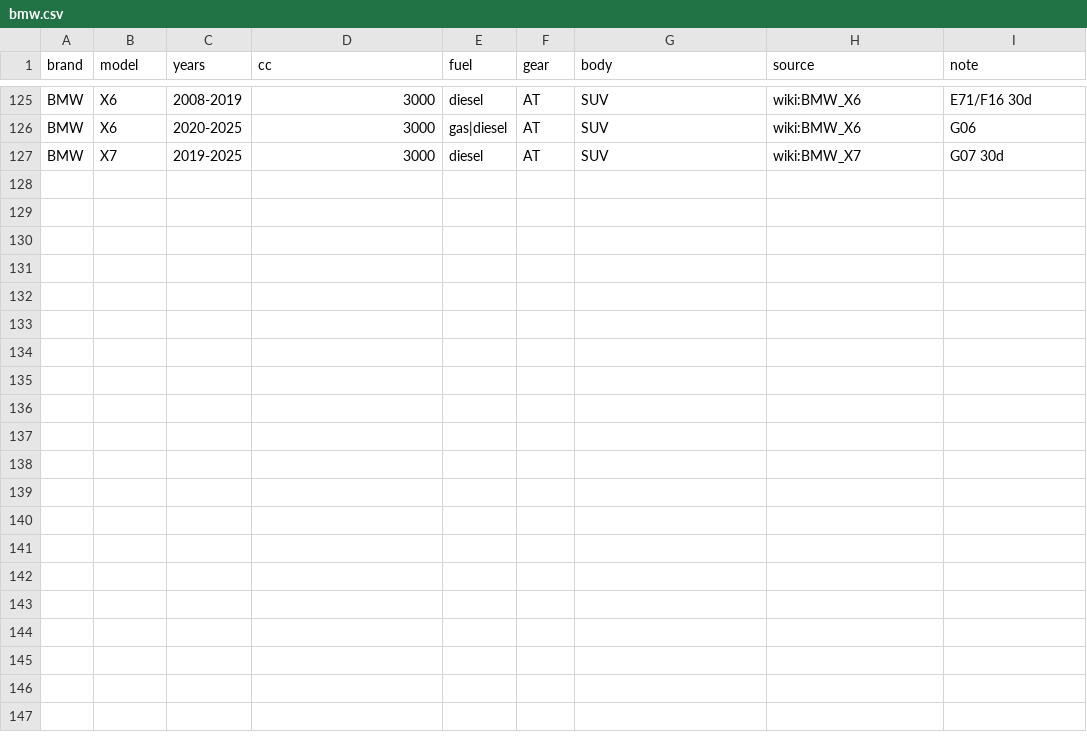
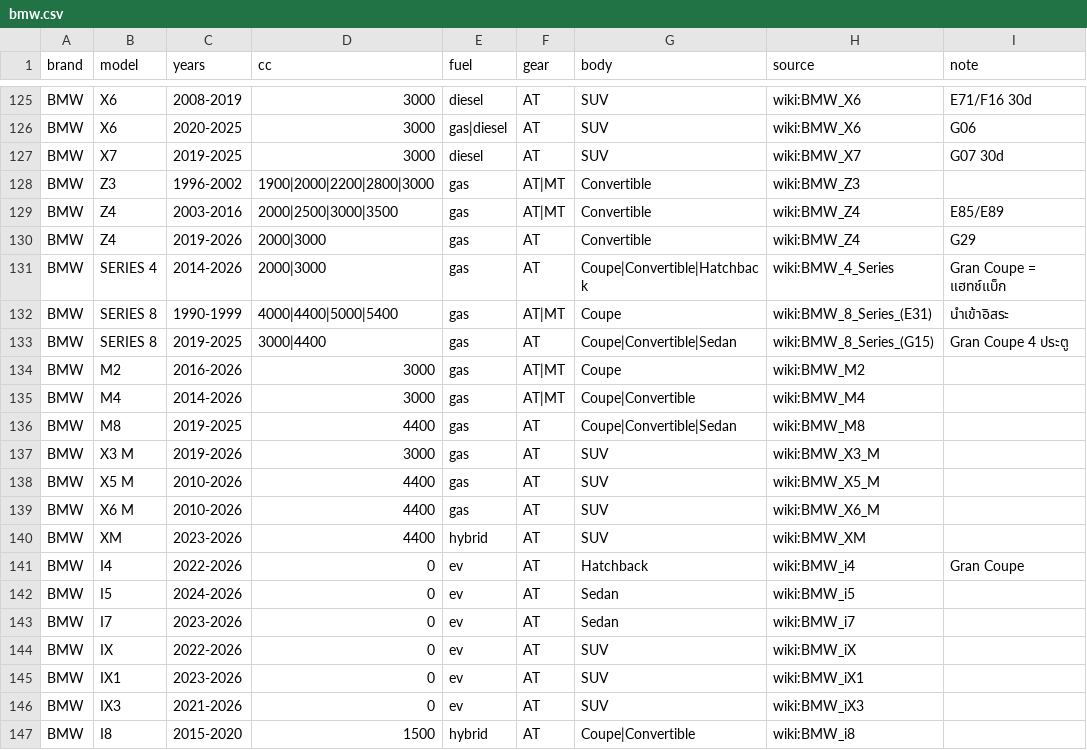
Before and after one commit to putawann/webapp_car_used, a CSV file: data/specs/bmw.csv, drawn as a sheet; only a part is shown, gaps mark what is left out.

```diff
--- a/data/specs/bmw.csv
+++ b/data/specs/bmw.csv
@@ -127 +127,21 @@ BMW,X6,2020-2025,3000,gas|diesel,AT,SUV,wiki:BMW_X6,G06
 BMW,X7,2019-2025,3000,diesel,AT,SUV,wiki:BMW_X7,G07 30d
+BMW,Z3,1996-2002,1900|2000|2200|2800|3000,gas,AT|MT,Convertible,wiki:BMW_Z3,
+BMW,Z4,2003-2016,2000|2500|3000|3500,gas,AT|MT,Convertible,wiki:BMW_Z4,E85/E89
+BMW,Z4,2019-2026,2000|3000,gas,AT,Convertible,wiki:BMW_Z4,G29
+BMW,SERIES 4,2014-2026,2000|3000,gas,AT,Coupe|Convertible|Hatchback,wiki:BMW_4_Series,Gran Coupe = แฮทช์แบ็ก
+BMW,SERIES 8,1990-1999,4000|4400|5000|5400,gas,AT|MT,Coupe,wiki:BMW_8_Series_(E31),นำเข้าอิสระ
+BMW,SERIES 8,2019-2025,3000|4400,gas,AT,Coupe|Convertible|Sedan,wiki:BMW_8_Series_(G15),Gran Coupe 4 ประตู
+BMW,M2,2016-2026,3000,gas,AT|MT,Coupe,wiki:BMW_M2,
+BMW,M4,2014-2026,3000,gas,AT|MT,Coupe|Convertible,wiki:BMW_M4,
+BMW,M8,2019-2025,4400,gas,AT,Coupe|Convertible|Sedan,wiki:BMW_M8,
+BMW,X3 M,2019-2026,3000,gas,AT,SUV,wiki:BMW_X3_M,
+BMW,X5 M,2010-2026,4400,gas,AT,SUV,wiki:BMW_X5_M,
+BMW,X6 M,2010-2026,4400,gas,AT,SUV,wiki:BMW_X6_M,
+BMW,XM,2023-2026,4400,hybrid,AT,SUV,wiki:BMW_XM,
+BMW,I4,2022-2026,0,ev,AT,Hatchback,wiki:BMW_i4,Gran Coupe
+BMW,I5,2024-2026,0,ev,AT,Sedan,wiki:BMW_i5,
+BMW,I7,2023-2026,0,ev,AT,Sedan,wiki:BMW_i7,
+BMW,IX,2022-2026,0,ev,AT,SUV,wiki:BMW_iX,
+BMW,IX1,2023-2026,0,ev,AT,SUV,wiki:BMW_iX1,
+BMW,IX3,2021-2026,0,ev,AT,SUV,wiki:BMW_iX3,
+BMW,I8,2015-2020,1500,hybrid,AT,Coupe|Convertible,wiki:BMW_i8,
```
Also changed, not shown: data/specs/lexus.csv, data/specs/mercedes-benz.csv, 20 other files.
